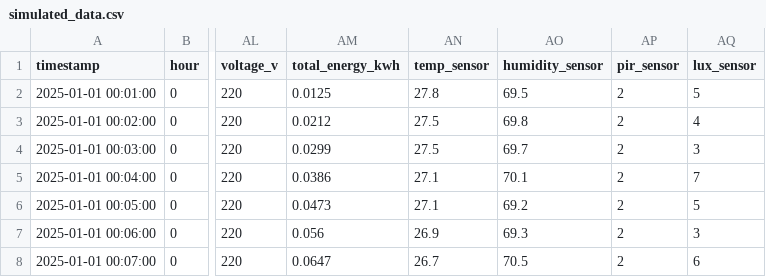
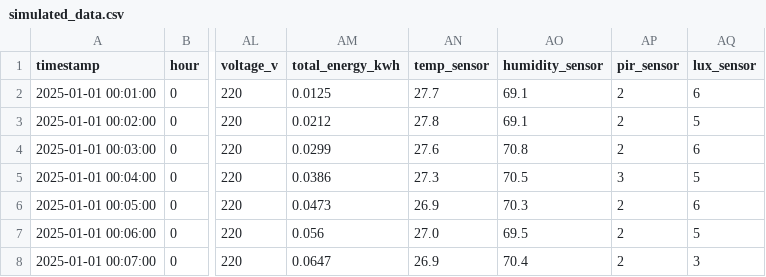
Before and after one commit to Maulina2705/SimuLith-Gen1, a CSV file: simulation/simulated_data.csv, drawn as a sheet; only a part is shown, gaps mark what is left out; the diff covers the shown part only; the diff names each change by its address in the sheet, - before the commit and + after, or states it on an @@ line.

```diff
--- a/simulation/simulated_data.csv
+++ b/simulation/simulated_data.csv
-AN2 (temp_sensor): 27.8
+AN2 (temp_sensor): 27.7
-AO2 (humidity_sensor): 69.5
+AO2 (humidity_sensor): 69.1
-AQ2 (lux_sensor): 5
+AQ2 (lux_sensor): 6
-AN3 (temp_sensor): 27.5
+AN3 (temp_sensor): 27.8
-AO3 (humidity_sensor): 69.8
+AO3 (humidity_sensor): 69.1
-AQ3 (lux_sensor): 4
+AQ3 (lux_sensor): 5
-AN4 (temp_sensor): 27.5
+AN4 (temp_sensor): 27.6
-AO4 (humidity_sensor): 69.7
+AO4 (humidity_sensor): 70.8
-AQ4 (lux_sensor): 3
+AQ4 (lux_sensor): 6
-AN5 (temp_sensor): 27.1
+AN5 (temp_sensor): 27.3
-AO5 (humidity_sensor): 70.1
+AO5 (humidity_sensor): 70.5
-AP5 (pir_sensor): 2
+AP5 (pir_sensor): 3
-AQ5 (lux_sensor): 7
+AQ5 (lux_sensor): 5
-AN6 (temp_sensor): 27.1
+AN6 (temp_sensor): 26.9
-AO6 (humidity_sensor): 69.2
+AO6 (humidity_sensor): 70.3
-AQ6 (lux_sensor): 5
+AQ6 (lux_sensor): 6
-AN7 (temp_sensor): 26.9
+AN7 (temp_sensor): 27.0
-AO7 (humidity_sensor): 69.3
+AO7 (humidity_sensor): 69.5
-AQ7 (lux_sensor): 3
+AQ7 (lux_sensor): 5
-AN8 (temp_sensor): 26.7
+AN8 (temp_sensor): 26.9
-AO8 (humidity_sensor): 70.5
+AO8 (humidity_sensor): 70.4
-AQ8 (lux_sensor): 6
+AQ8 (lux_sensor): 3
```
Also changed, not shown: 48 edited cells elsewhere in this file, 3 other files.
